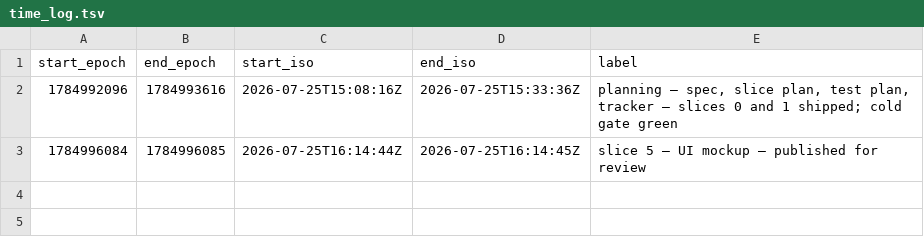
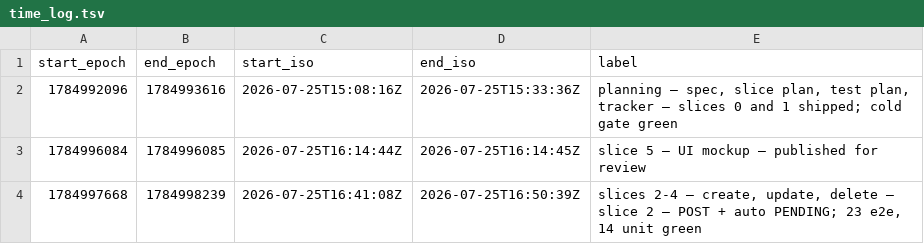
Before and after one commit to nina-jml/job-management-dashboard, a TSV file: docs/time_log.tsv, drawn as a sheet; the diff names each change by its address in the sheet, - before the commit and + after, or states it on an @@ line.

```diff
--- a/docs/time_log.tsv
+++ b/docs/time_log.tsv
+row 4: 1784997668 | 1784998239 | 2026-07-25T16:41:08Z | 2026-07-25T16:50:39Z | slices 2-4 — create, update, delete — slice 2 — POST + auto PENDING; 23 e2e, 14 unit green
```
Also changed, not shown: 8 other files.
